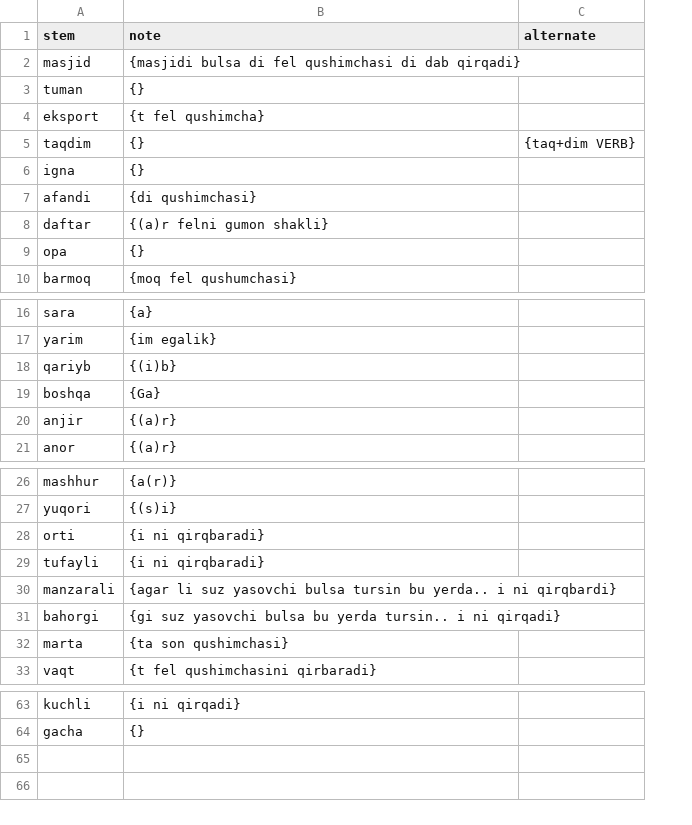
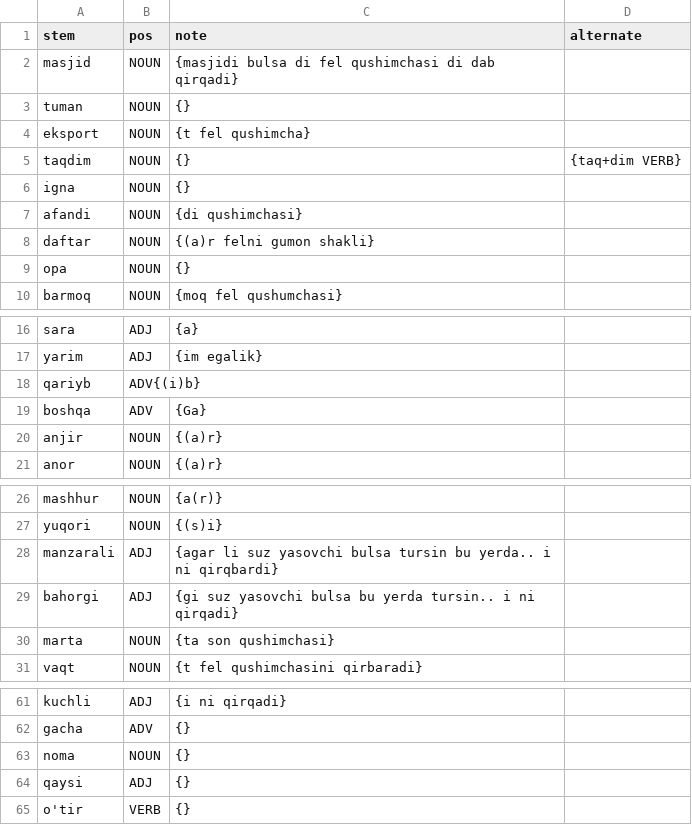
Before and after one commit to UlugbekSalaev/UzMorphAnalyser, a CSV file: src/UzMorphAnalyser/exception_stems.csv, drawn as a sheet; only a part is shown, gaps mark what is left out; removed rows and columns are numbered as before the commit, all else as after; the diff names each change by its address in the sheet, - before the commit and + after, or states it on an @@ line.

```diff
--- a/src/UzMorphAnalyser/exception_stems.csv
+++ b/src/UzMorphAnalyser/exception_stems.csv
+column B (pos), rows 2-10: all NOUN; rows 16-21: ADJ | ADJ | ADV{(i)b} | ADV | NOUN | NOUN; rows 26-31: NOUN | NOUN | ADJ | ADJ | NOUN | NOUN; rows 61-62: ADJ | ADV
-C18 (note): {(i)b}
+C18 (note): (empty)
-row 28: orti | {i ni qirqbaradi}
-row 29: tufayli | {i ni qirqbaradi}
+row 63: noma | NOUN | {}
+row 64: qaysi | ADJ | {}
+row 65: o'tir | VERB | {}
```
Also changed, not shown: 1 other file.
